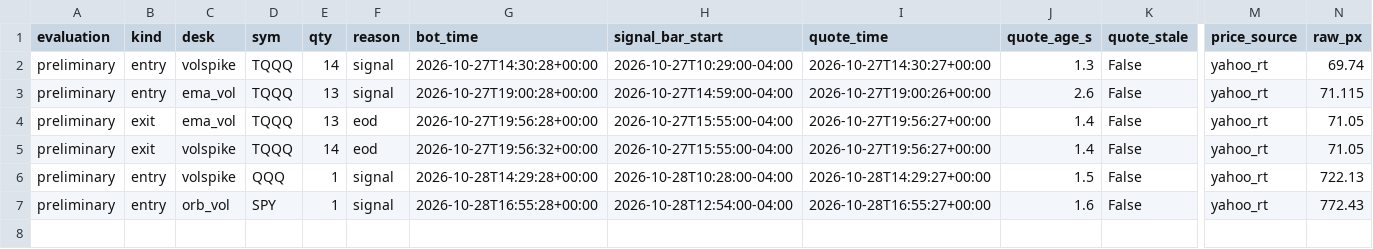
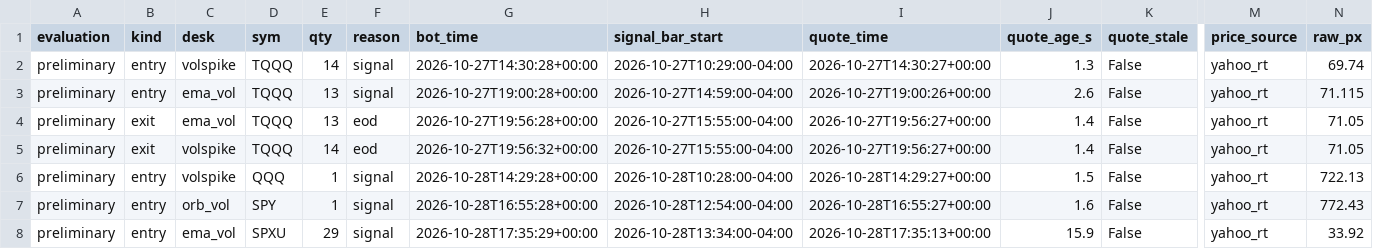
Before and after one commit to vivekgomathinayagam-ux/Trading-lab, a CSV file: ledger/daytrade_fills.csv, drawn as a sheet; only a part is shown, gaps mark what is left out; rows hold the shown columns only; the diff names each change by its address in the sheet, - before the commit and + after, or states it on an @@ line.

Commit message:
snapshot 2026-10-28T13:45-04:00

```diff
--- a/ledger/daytrade_fills.csv
+++ b/ledger/daytrade_fills.csv
+row 8: preliminary | entry | ema_vol | SPXU | 29 | signal | 2026-10-28T17:35:29+00:00 | 2026-10-28T13:34:00-04:00 | 2026-10-28T17:35:13+00:00 | 15.9 | False | yahoo_rt | 33.92
```
